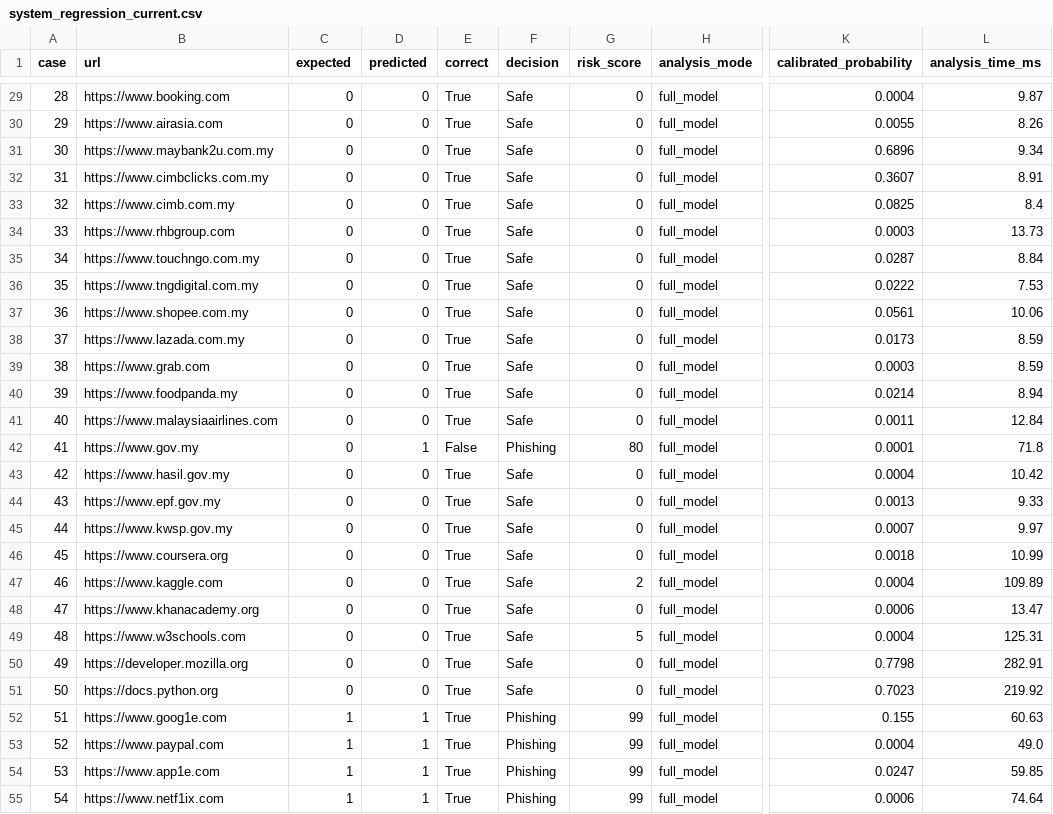
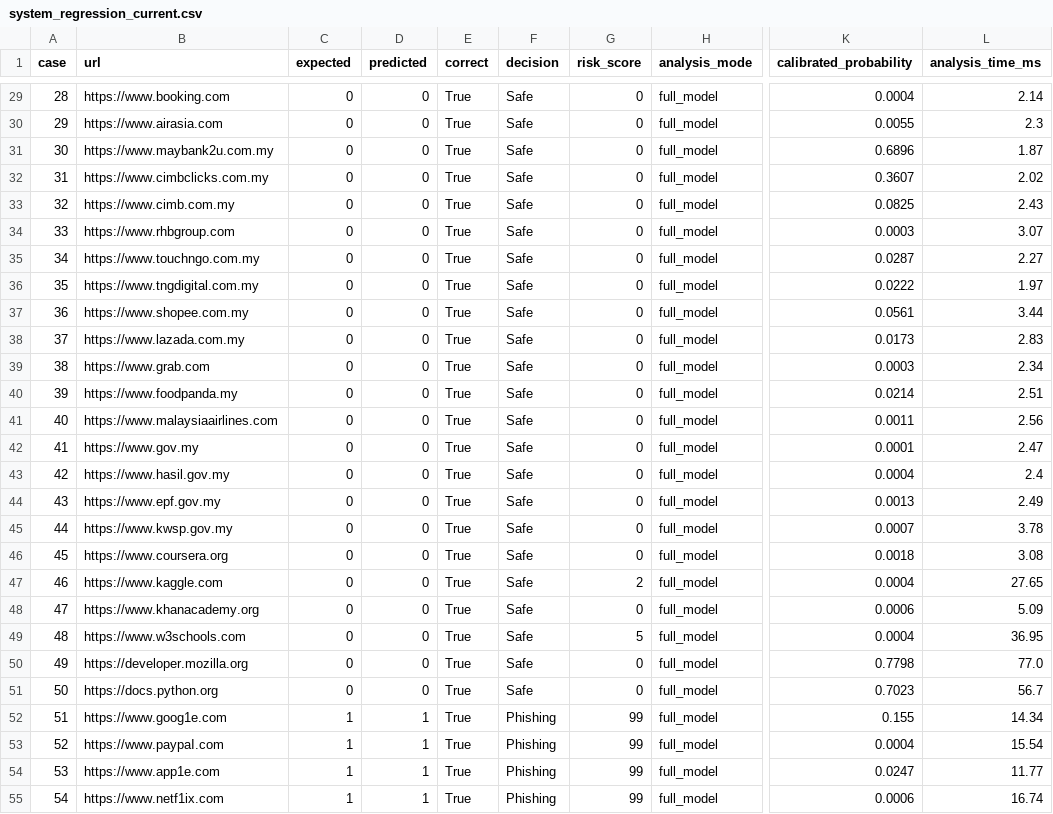
Before and after one commit to PENZAI1028/A206197XIATIANZEphishguard-api, a CSV file: phishguard/evaluation/results/system_regression_current.csv, drawn as a sheet; only a part is shown, gaps mark what is left out; the diff covers the shown part only; the diff names each change by its address in the sheet, - before the commit and + after, or states it on an @@ line.

```diff
--- a/phishguard/evaluation/results/system_regression_current.csv
+++ b/phishguard/evaluation/results/system_regression_current.csv
-L29 (analysis_time_ms): 9.87
+L29 (analysis_time_ms): 2.14
-L30 (analysis_time_ms): 8.26
+L30 (analysis_time_ms): 2.3
-L31 (analysis_time_ms): 9.34
+L31 (analysis_time_ms): 1.87
-L32 (analysis_time_ms): 8.91
+L32 (analysis_time_ms): 2.02
-L33 (analysis_time_ms): 8.4
+L33 (analysis_time_ms): 2.43
-L34 (analysis_time_ms): 13.73
+L34 (analysis_time_ms): 3.07
-L35 (analysis_time_ms): 8.84
+L35 (analysis_time_ms): 2.27
-L36 (analysis_time_ms): 7.53
+L36 (analysis_time_ms): 1.97
-L37 (analysis_time_ms): 10.06
+L37 (analysis_time_ms): 3.44
-L38 (analysis_time_ms): 8.59
+L38 (analysis_time_ms): 2.83
-L39 (analysis_time_ms): 8.59
+L39 (analysis_time_ms): 2.34
-L40 (analysis_time_ms): 8.94
+L40 (analysis_time_ms): 2.51
-L41 (analysis_time_ms): 12.84
+L41 (analysis_time_ms): 2.56
-D42 (predicted): 1
+D42 (predicted): 0
-E42 (correct): False
+E42 (correct): True
-F42 (decision): Phishing
+F42 (decision): Safe
-G42 (risk_score): 80
+G42 (risk_score): 0
-L42 (analysis_time_ms): 71.8
+L42 (analysis_time_ms): 2.47
-L43 (analysis_time_ms): 10.42
+L43 (analysis_time_ms): 2.4
-L44 (analysis_time_ms): 9.33
+L44 (analysis_time_ms): 2.49
-L45 (analysis_time_ms): 9.97
+L45 (analysis_time_ms): 3.78
-L46 (analysis_time_ms): 10.99
+L46 (analysis_time_ms): 3.08
-L47 (analysis_time_ms): 109.89
+L47 (analysis_time_ms): 27.65
-L48 (analysis_time_ms): 13.47
+L48 (analysis_time_ms): 5.09
-L49 (analysis_time_ms): 125.31
+L49 (analysis_time_ms): 36.95
-L50 (analysis_time_ms): 282.91
+L50 (analysis_time_ms): 77.0
-L51 (analysis_time_ms): 219.92
+L51 (analysis_time_ms): 56.7
-L52 (analysis_time_ms): 60.63
+L52 (analysis_time_ms): 14.34
-L53 (analysis_time_ms): 49.0
+L53 (analysis_time_ms): 15.54
-L54 (analysis_time_ms): 59.85
+L54 (analysis_time_ms): 11.77
-L55 (analysis_time_ms): 74.64
+L55 (analysis_time_ms): 16.74
```
Also changed, not shown: 73 edited cells elsewhere in this file, 18 other files.
